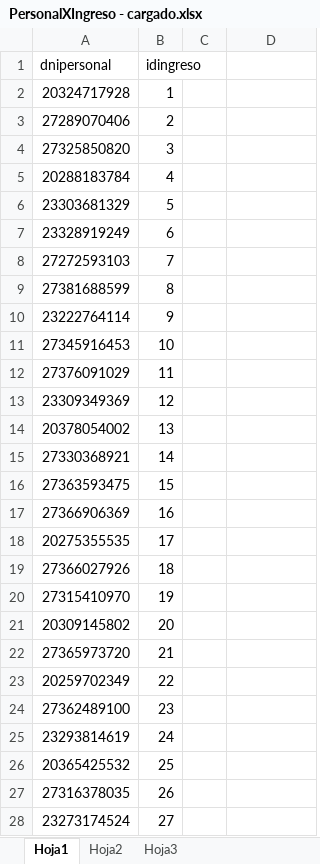
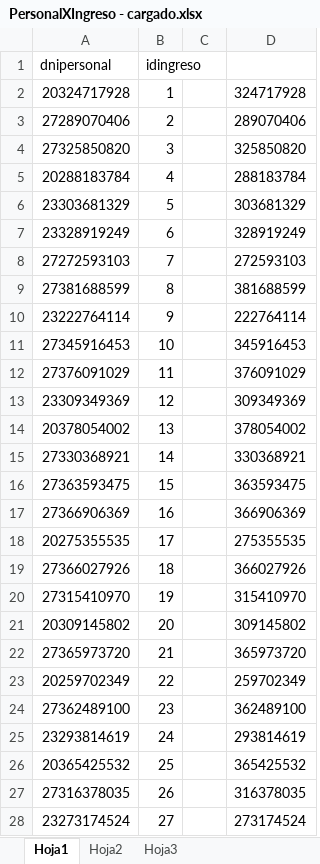
Before and after one commit to maxikidd/sugpaDoc, an Excel workbook: Excel/Carga DB Postgres/PersonalXIngreso - cargado.xlsx, sheet Hoja1, drawn as a sheet; only a part is shown; values as stored, in another font and other column widths than the file's, no borders; conditional formats not drawn; the diff covers the shown part only; the diff names each change by its address in the sheet, - before the commit and + after, or states it on an @@ line.

```diff
--- a/Excel/Carga DB Postgres/PersonalXIngreso - cargado.xlsx (sheet Hoja1)
+++ b/Excel/Carga DB Postgres/PersonalXIngreso - cargado.xlsx (sheet Hoja1)
-D2: (empty)
+D2: 324717928
-D3: (empty)
+D3: 289070406
-D4: (empty)
+D4: 325850820
-D5: (empty)
+D5: 288183784
-D6: (empty)
+D6: 303681329
-D7: (empty)
+D7: 328919249
-D8: (empty)
+D8: 272593103
-D9: (empty)
+D9: 381688599
-D10: (empty)
+D10: 222764114
-D11: (empty)
+D11: 345916453
-D12: (empty)
+D12: 376091029
-D13: (empty)
+D13: 309349369
-D14: (empty)
+D14: 378054002
-D15: (empty)
+D15: 330368921
-D16: (empty)
+D16: 363593475
-D17: (empty)
+D17: 366906369
-D18: (empty)
+D18: 275355535
-D19: (empty)
+D19: 366027926
-D20: (empty)
+D20: 315410970
-D21: (empty)
+D21: 309145802
-D22: (empty)
+D22: 365973720
-D23: (empty)
+D23: 259702349
-D24: (empty)
+D24: 362489100
-D25: (empty)
+D25: 293814619
-D26: (empty)
+D26: 365425532
-D27: (empty)
+D27: 316378035
-D28: (empty)
+D28: 273174524
```
Also changed, not shown: 73 edited cells elsewhere in this sheet, sheet Hoja2, 1 other file.
